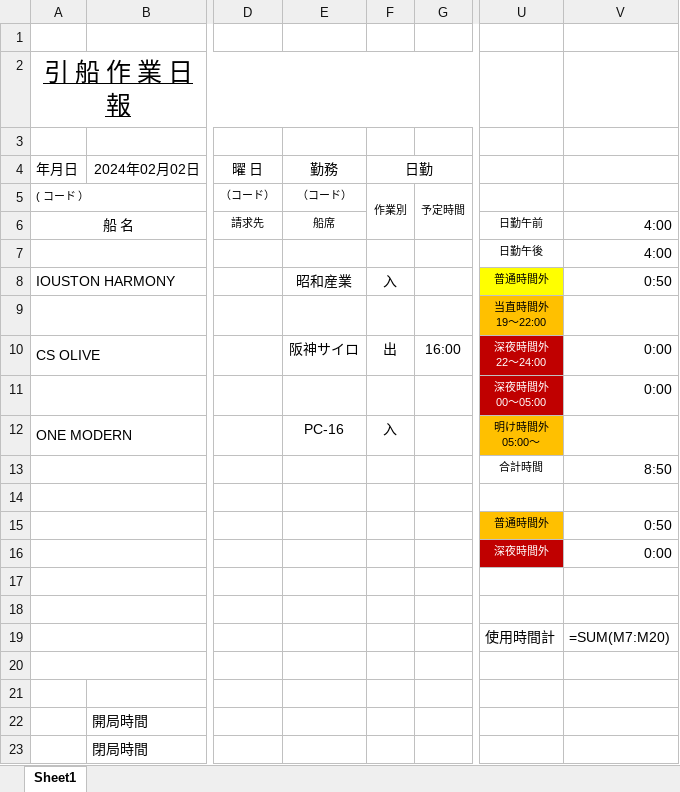
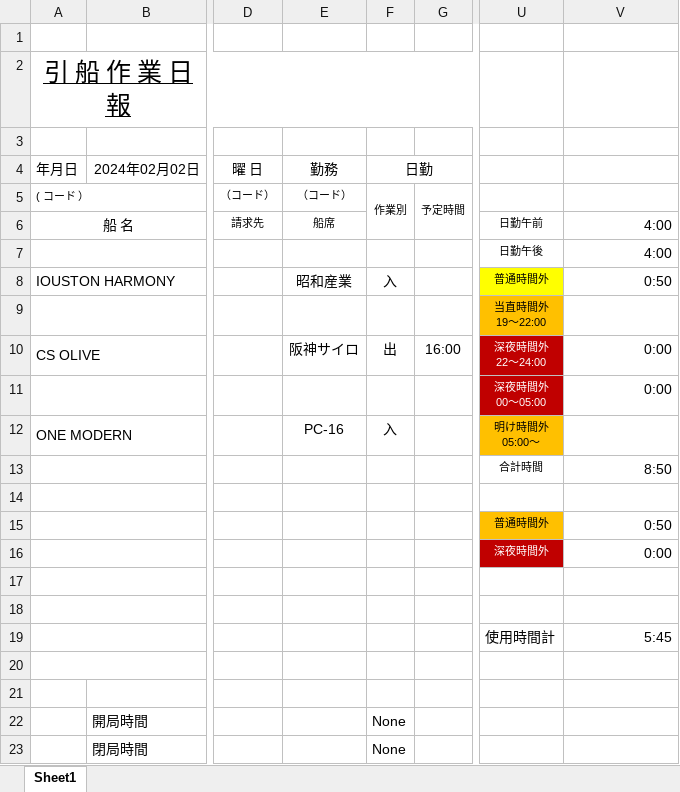
Before and after one commit to HideakiKuroda/flask-asaka, an Excel workbook: dailyWorkReports/2024-02-02「あさか丸」日勤ー作業日報(1).xlsx, sheet Sheet1, drawn as a sheet; only a part is shown, gaps mark what is left out; values as stored, in another font and other column widths than the file's, no borders; formulas without a stored value are shown as written; the diff names each change by its address in the sheet, - before the commit and + after, or states it on an @@ line.

```diff
--- a/dailyWorkReports/2024-02-02「あさか丸」日勤ー作業日報(1).xlsx (sheet Sheet1)
+++ b/dailyWorkReports/2024-02-02「あさか丸」日勤ー作業日報(1).xlsx (sheet Sheet1)
-V19: =SUM(M7:M20)
+V19: 5:45
-F22:F23: (empty)
+F22:F23: None
```
Also changed, not shown: dailyWorkReports/2024-02-06「あさか丸」当直ー作業日報(1).xlsx, dailyWorkReports/2024-02-07「あさか丸」当直明けー作業日報(1).xlsx, 13 other files.
